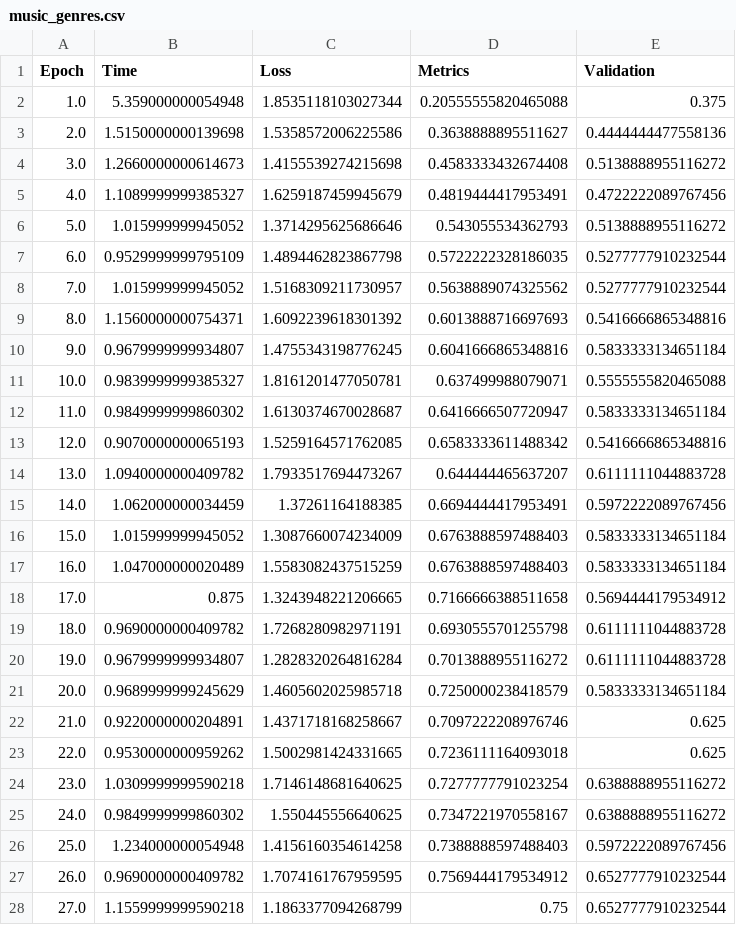
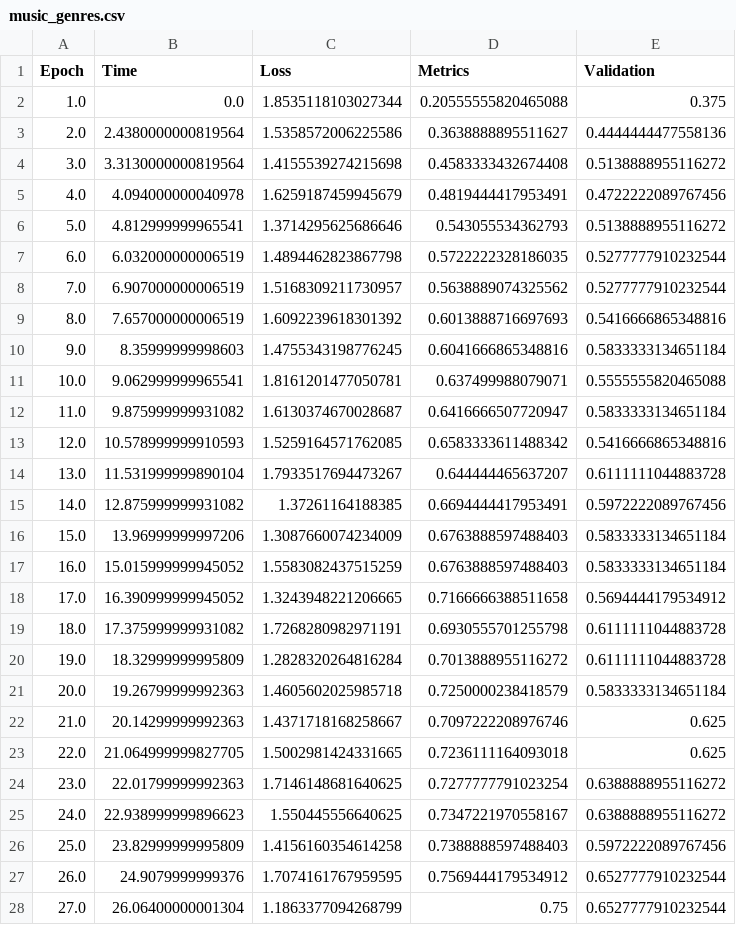
Before and after one commit to Imetomi/Deep-Learning-Shuffle-Algorithm, a CSV file: logs/original/music_genres.csv, drawn as a sheet; only a part is shown; the diff covers the shown part only.

```diff
--- a/logs/original/music_genres.csv
+++ b/logs/original/music_genres.csv
@@ -1,28 +1,28 @@
 Epoch,Time,Loss,Metrics,Validation
-1.0,5.359000000054948,1.8535118103027344,0.20555555820465088,0.375
-2.0,1.5150000000139698,1.5358572006225586,0.3638888895511627,0.4444444477558136
-3.0,1.2660000000614673,1.4155539274215698,0.4583333432674408,0.5138888955116272
-4.0,1.1089999999385327,1.6259187459945679,0.4819444417953491,0.4722222089767456
-5.0,1.015999999945052,1.3714295625686646,0.543055534362793,0.5138888955116272
-6.0,0.9529999999795109,1.4894462823867798,0.5722222328186035,0.5277777910232544
-7.0,1.015999999945052,1.5168309211730957,0.5638889074325562,0.5277777910232544
-8.0,1.1560000000754371,1.6092239618301392,0.6013888716697693,0.5416666865348816
-9.0,0.9679999999934807,1.4755343198776245,0.6041666865348816,0.5833333134651184
-10.0,0.9839999999385327,1.8161201477050781,0.637499988079071,0.5555555820465088
-11.0,0.9849999999860302,1.6130374670028687,0.6416666507720947,0.5833333134651184
-12.0,0.9070000000065193,1.5259164571762085,0.6583333611488342,0.5416666865348816
-13.0,1.0940000000409782,1.7933517694473267,0.644444465637207,0.6111111044883728
-14.0,1.062000000034459,1.37261164188385,0.6694444417953491,0.5972222089767456
-15.0,1.015999999945052,1.3087660074234009,0.6763888597488403,0.5833333134651184
-16.0,1.047000000020489,1.5583082437515259,0.6763888597488403,0.5833333134651184
-17.0,0.875,1.3243948221206665,0.7166666388511658,0.5694444179534912
-18.0,0.9690000000409782,1.7268280982971191,0.6930555701255798,0.6111111044883728
-19.0,0.9679999999934807,1.2828320264816284,0.7013888955116272,0.6111111044883728
-20.0,0.9689999999245629,1.4605602025985718,0.7250000238418579,0.5833333134651184
-21.0,0.9220000000204891,1.4371718168258667,0.7097222208976746,0.625
-22.0,0.9530000000959262,1.5002981424331665,0.7236111164093018,0.625
-23.0,1.0309999999590218,1.7146148681640625,0.7277777791023254,0.6388888955116272
-24.0,0.9849999999860302,1.550445556640625,0.7347221970558167,0.6388888955116272
-25.0,1.234000000054948,1.4156160354614258,0.7388888597488403,0.5972222089767456
-26.0,0.9690000000409782,1.7074161767959595,0.7569444179534912,0.6527777910232544
-27.0,1.1559999999590218,1.1863377094268799,0.75,0.6527777910232544
+1.0,0.0,1.8535118103027344,0.20555555820465088,0.375
+2.0,2.4380000000819564,1.5358572006225586,0.3638888895511627,0.4444444477558136
+3.0,3.3130000000819564,1.4155539274215698,0.4583333432674408,0.5138888955116272
+4.0,4.094000000040978,1.6259187459945679,0.4819444417953491,0.4722222089767456
+5.0,4.812999999965541,1.3714295625686646,0.543055534362793,0.5138888955116272
+6.0,6.032000000006519,1.4894462823867798,0.5722222328186035,0.5277777910232544
+7.0,6.907000000006519,1.5168309211730957,0.5638889074325562,0.5277777910232544
+8.0,7.657000000006519,1.6092239618301392,0.6013888716697693,0.5416666865348816
+9.0,8.35999999998603,1.4755343198776245,0.6041666865348816,0.5833333134651184
+10.0,9.062999999965541,1.8161201477050781,0.637499988079071,0.5555555820465088
+11.0,9.875999999931082,1.6130374670028687,0.6416666507720947,0.5833333134651184
+12.0,10.578999999910593,1.5259164571762085,0.6583333611488342,0.5416666865348816
+13.0,11.531999999890104,1.7933517694473267,0.644444465637207,0.6111111044883728
+14.0,12.875999999931082,1.37261164188385,0.6694444417953491,0.5972222089767456
+15.0,13.96999999997206,1.3087660074234009,0.6763888597488403,0.5833333134651184
+16.0,15.015999999945052,1.5583082437515259,0.6763888597488403,0.5833333134651184
+17.0,16.390999999945052,1.3243948221206665,0.7166666388511658,0.5694444179534912
+18.0,17.375999999931082,1.7268280982971191,0.6930555701255798,0.6111111044883728
+19.0,18.32999999995809,1.2828320264816284,0.7013888955116272,0.6111111044883728
+20.0,19.26799999992363,1.4605602025985718,0.7250000238418579,0.5833333134651184
+21.0,20.14299999992363,1.4371718168258667,0.7097222208976746,0.625
+22.0,21.064999999827705,1.5002981424331665,0.7236111164093018,0.625
+23.0,22.01799999992363,1.7146148681640625,0.7277777791023254,0.6388888955116272
+24.0,22.938999999896623,1.550445556640625,0.7347221970558167,0.6388888955116272
+25.0,23.82999999995809,1.4156160354614258,0.7388888597488403,0.5972222089767456
+26.0,24.9079999999376,1.7074161767959595,0.7569444179534912,0.6527777910232544
+27.0,26.06400000001304,1.1863377094268799,0.75,0.6527777910232544
```
Also changed, not shown: 23 edited cells elsewhere in this file, logs/sorting/music_genres.csv, logs/windowed/music_genres.csv, 3 other files.
